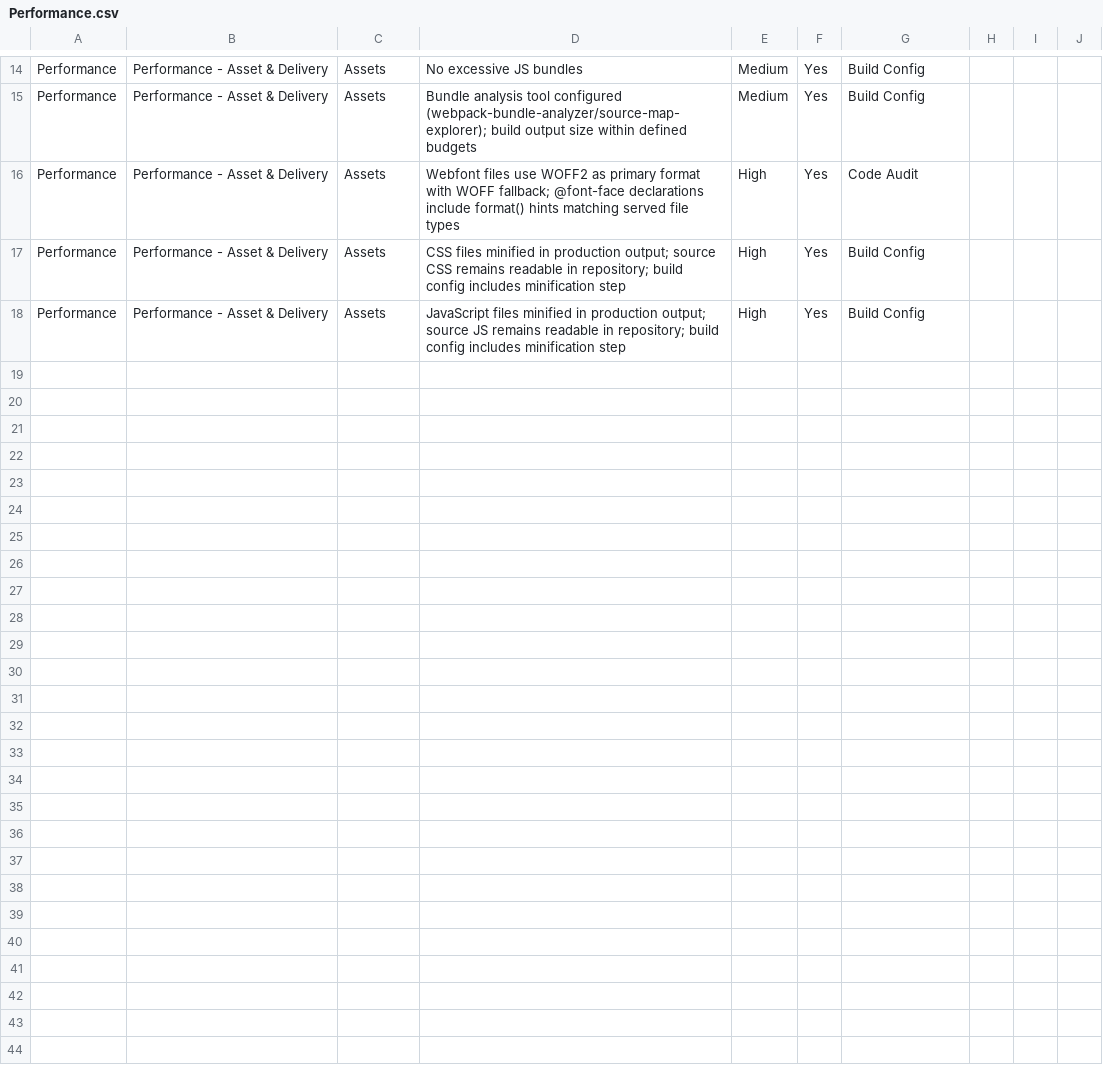
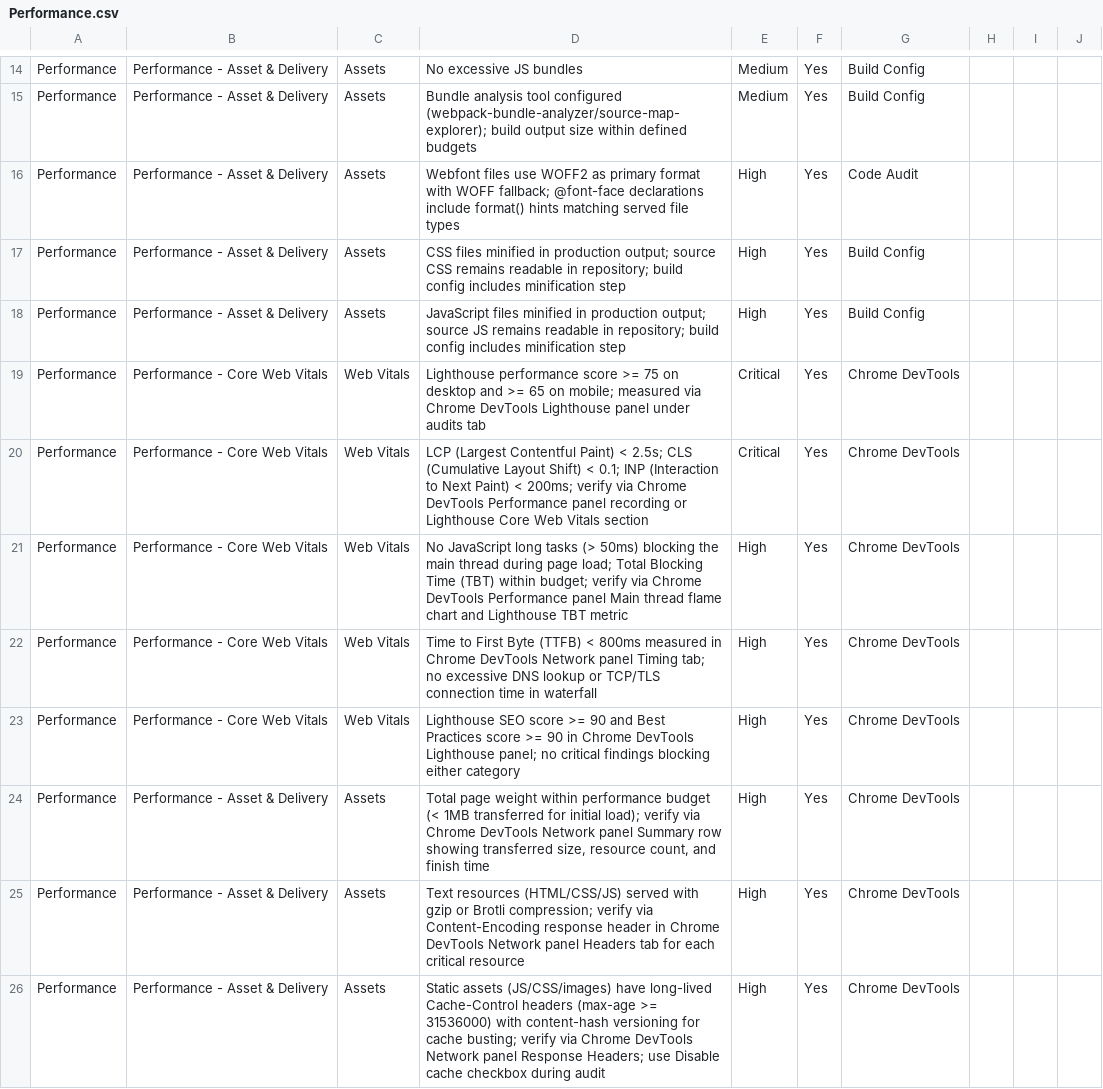
Before and after one commit to ACSGenUI/mcp-orchestrator-framework, a CSV file: templates/ui-audit/categories/Performance.csv, drawn as a sheet; only a part is shown, gaps mark what is left out; the diff covers the shown part only.

```diff
--- a/templates/ui-audit/categories/Performance.csv
+++ b/templates/ui-audit/categories/Performance.csv
@@ -18 +18,9 @@ Performance,Performance - Asset & Delivery,Assets,CSS files minified in producti
 Performance,Performance - Asset & Delivery,Assets,JavaScript files minified in production output; source JS remains readable in repository; build config includes minification step,High,Yes,Build Config,,,
+Performance,Performance - Core Web Vitals,Web Vitals,Lighthouse performance score >= 75 on desktop and >= 65 on mobile; measured via Chrome DevTools Lighthouse panel under audits tab,Critical,Yes,Chrome DevTools,,,
+Performance,Performance - Core Web Vitals,Web Vitals,"LCP (Largest Contentful Paint) < 2.5s; CLS (Cumulative Layout Shift) < 0.1; INP (Interaction to Next Paint) < 200ms; verify via Chrome DevTools Performance panel recording or Lighthouse Core Web Vitals section",Critical,Yes,Chrome DevTools,,,
+Performance,Performance - Core Web Vitals,Web Vitals,"No JavaScript long tasks (> 50ms) blocking the main thread during page load; Total Blocking Time (TBT) within budget; verify via Chrome DevTools Performance panel Main thread flame chart and Lighthouse TBT metric",High,Yes,Chrome DevTools,,,
+Performance,Performance - Core Web Vitals,Web Vitals,Time to First Byte (TTFB) < 800ms measured in Chrome DevTools Network panel Timing tab; no excessive DNS lookup or TCP/TLS connection time in waterfall,High,Yes,Chrome DevTools,,,
+Performance,Performance - Core Web Vitals,Web Vitals,Lighthouse SEO score >= 90 and Best Practices score >= 90 in Chrome DevTools Lighthouse panel; no critical findings blocking either category,High,Yes,Chrome DevTools,,,
+Performance,Performance - Asset & Delivery,Assets,"Total page weight within performance budget (< 1MB transferred for initial load); verify via Chrome DevTools Network panel Summary row showing transferred size, resource count, and finish time",High,Yes,Chrome DevTools,,,
+Performance,Performance - Asset & Delivery,Assets,Text resources (HTML/CSS/JS) served with gzip or Brotli compression; verify via Content-Encoding response header in Chrome DevTools Network panel Headers tab for each critical resource,High,Yes,Chrome DevTools,,,
+Performance,Performance - Asset & Delivery,Assets,"Static assets (JS/CSS/images) have long-lived Cache-Control headers (max-age >= 31536000) with content-hash versioning for cache busting; verify via Chrome DevTools Network panel Response Headers; use Disable cache checkbox during audit",High,Yes,Chrome DevTools,,,
```
Also changed, not shown: 7 added rows elsewhere in this file, templates/ui-audit/categories/Accessibility.csv, templates/ui-audit/categories/Development.csv, 9 other files.
